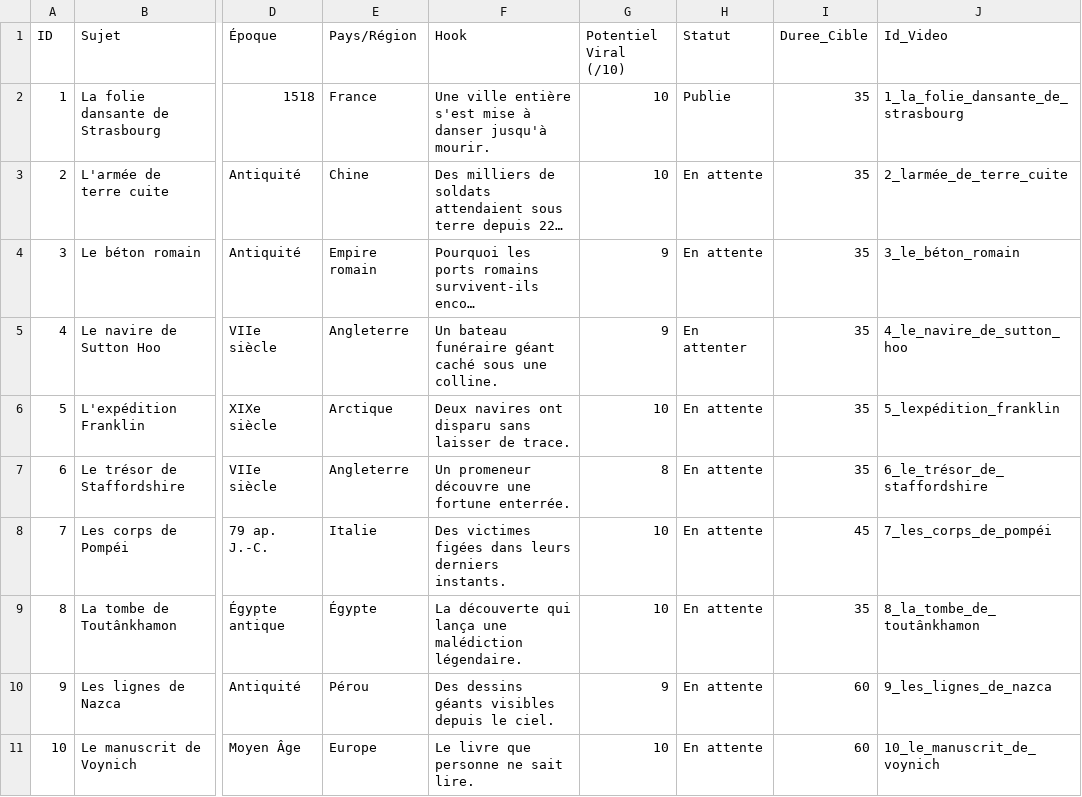
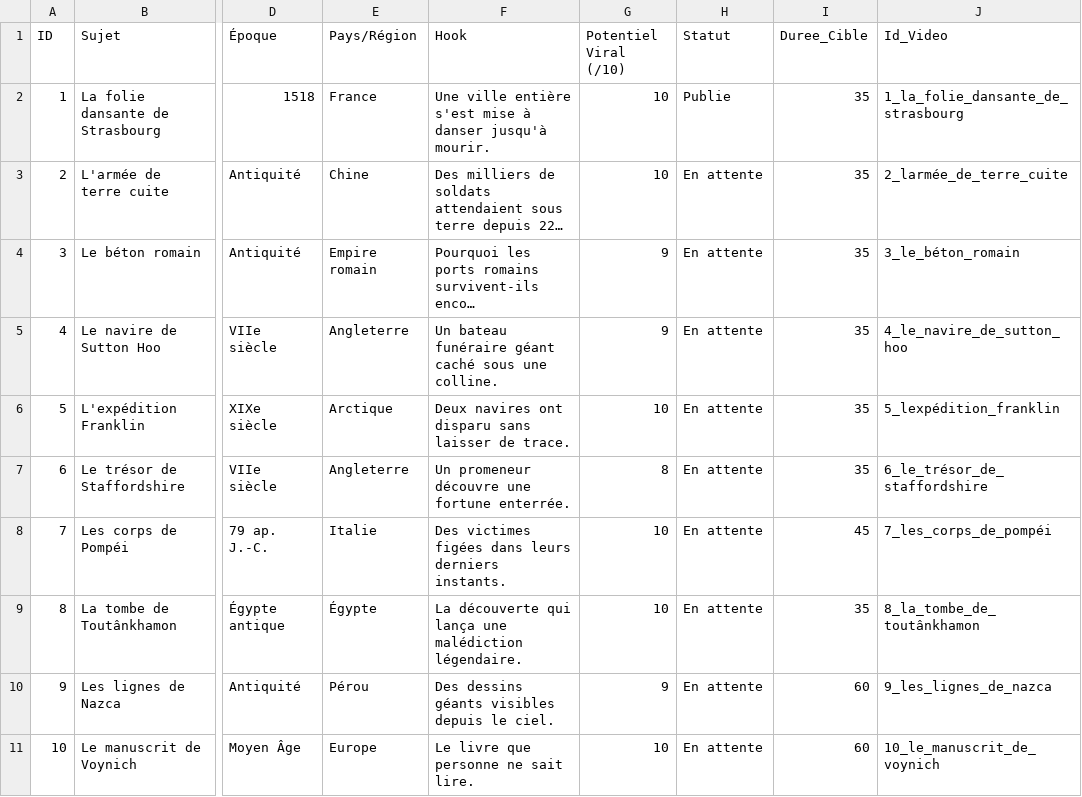
Before and after one commit to zakbourefis-cyber/video_generator, a CSV file: 50_Sujets_Viraux.csv, drawn as a sheet; only a part is shown, gaps mark what is left out; long unchanged cells end in …; the diff names each change by its address in the sheet, - before the commit and + after, or states it on an @@ line.

```diff
--- a/50_Sujets_Viraux.csv
+++ b/50_Sujets_Viraux.csv
-H5 (Statut): En attenter
+H5 (Statut): En attente
```
Also changed, not shown: 3 other files.
